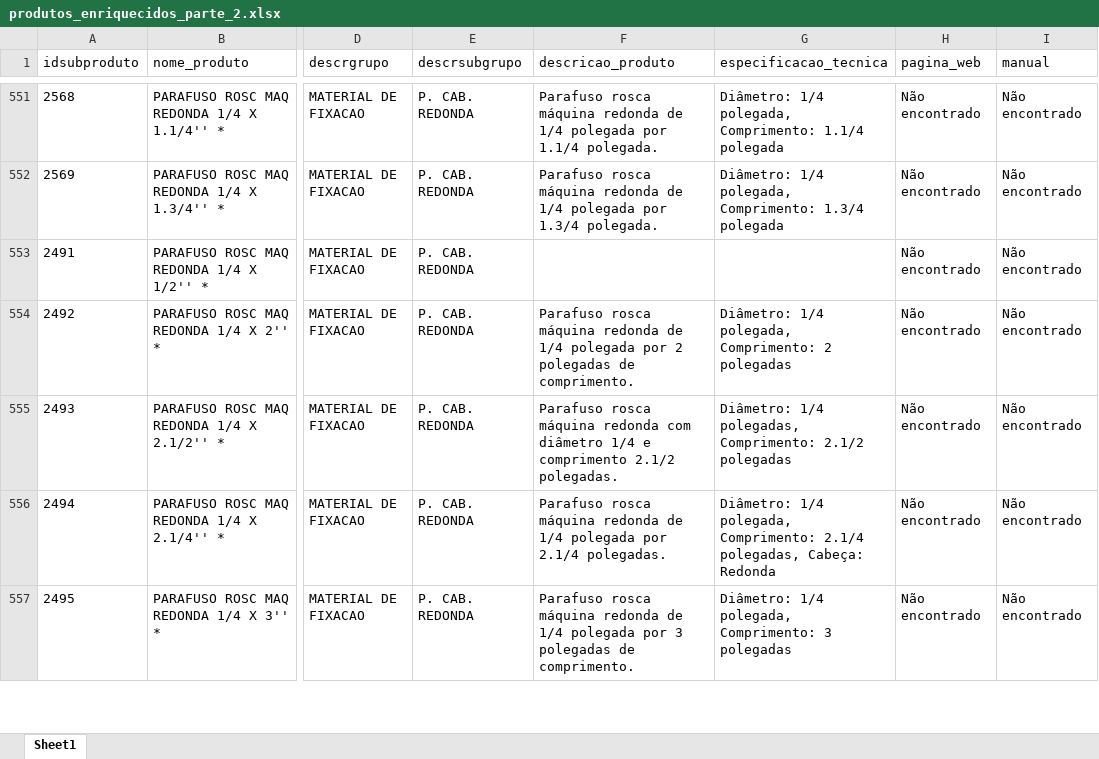
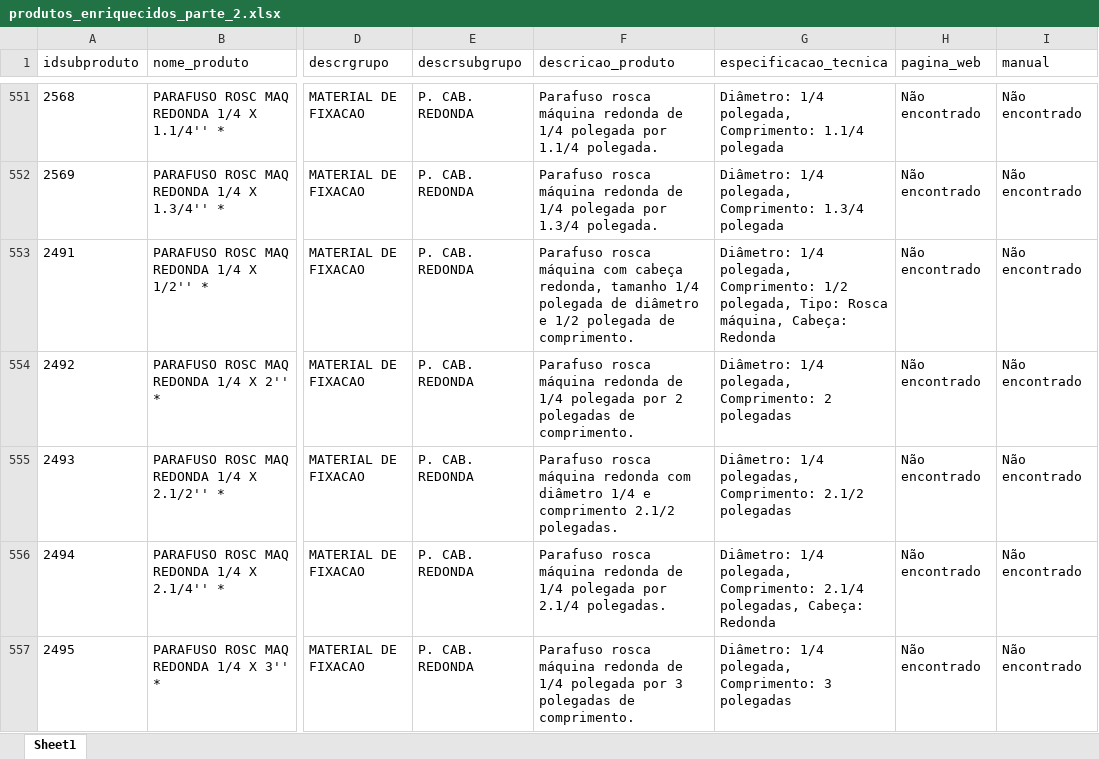
Before and after one commit to celloguerra/enrich-agent, an Excel workbook: saida/produtos_enriquecidos_parte_2.xlsx, sheet Sheet1, drawn as a sheet; only a part is shown, gaps mark what is left out; values as stored, in another font and other column widths than the file's, no borders; the diff names each change by its address in the sheet, - before the commit and + after, or states it on an @@ line.

```diff
--- a/saida/produtos_enriquecidos_parte_2.xlsx (sheet Sheet1)
+++ b/saida/produtos_enriquecidos_parte_2.xlsx (sheet Sheet1)
-F553 (descricao_produto): (empty)
+F553 (descricao_produto): Parafuso rosca máquina com cabeça redonda, tamanho 1/4 polegada de diâmetro e 1/2 polegada de comprimento.
-G553 (especificacao_tecnica): (empty)
+G553 (especificacao_tecnica): Diâmetro: 1/4 polegada, Comprimento: 1/2 polegada, Tipo: Rosca máquina, Cabeça: Redonda
```
Also changed, not shown: saida/produtos_enriquecidos_parte_1.xlsx, saida/produtos_enriquecidos_parte_3.xlsx, 5 other files.
